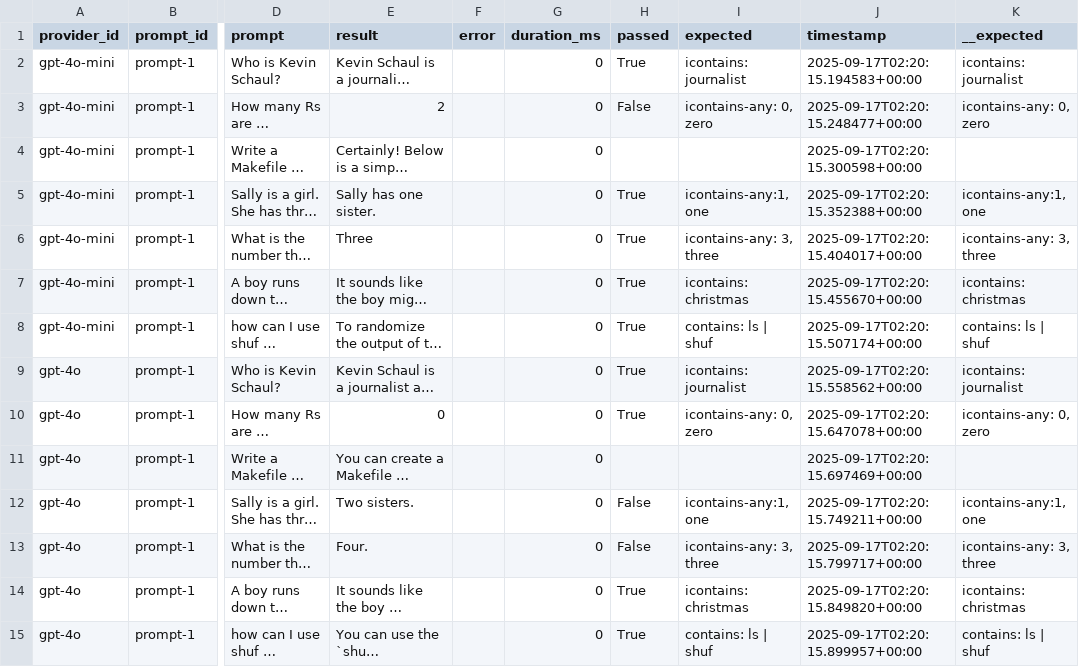
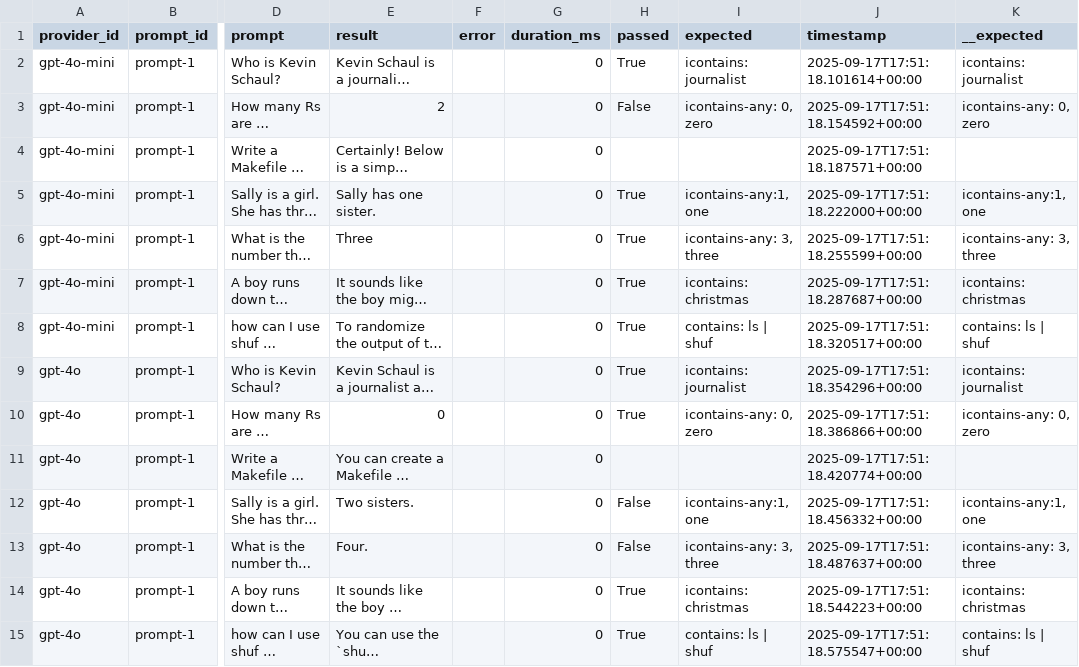
Before and after one commit to kevinschaul/llm-evals, a CSV file: src/evals/grab-bag/results/results.csv, drawn as a sheet; only a part is shown, gaps mark what is left out; long unchanged cells end in …; the diff covers the shown part only; the diff names each change by its address in the sheet, - before the commit and + after, or states it on an @@ line.

```diff
--- a/src/evals/grab-bag/results/results.csv
+++ b/src/evals/grab-bag/results/results.csv
-J2 (timestamp): 2025-09-17T02:20:15.194583+00:00
+J2 (timestamp): 2025-09-17T17:51:18.101614+00:00
-J3 (timestamp): 2025-09-17T02:20:15.248477+00:00
+J3 (timestamp): 2025-09-17T17:51:18.154592+00:00
-J4 (timestamp): 2025-09-17T02:20:15.300598+00:00
+J4 (timestamp): 2025-09-17T17:51:18.187571+00:00
-J5 (timestamp): 2025-09-17T02:20:15.352388+00:00
+J5 (timestamp): 2025-09-17T17:51:18.222000+00:00
-J6 (timestamp): 2025-09-17T02:20:15.404017+00:00
+J6 (timestamp): 2025-09-17T17:51:18.255599+00:00
-J7 (timestamp): 2025-09-17T02:20:15.455670+00:00
+J7 (timestamp): 2025-09-17T17:51:18.287687+00:00
-J8 (timestamp): 2025-09-17T02:20:15.507174+00:00
+J8 (timestamp): 2025-09-17T17:51:18.320517+00:00
-J9 (timestamp): 2025-09-17T02:20:15.558562+00:00
+J9 (timestamp): 2025-09-17T17:51:18.354296+00:00
-J10 (timestamp): 2025-09-17T02:20:15.647078+00:00
+J10 (timestamp): 2025-09-17T17:51:18.386866+00:00
-J11 (timestamp): 2025-09-17T02:20:15.697469+00:00
+J11 (timestamp): 2025-09-17T17:51:18.420774+00:00
-J12 (timestamp): 2025-09-17T02:20:15.749211+00:00
+J12 (timestamp): 2025-09-17T17:51:18.456332+00:00
-J13 (timestamp): 2025-09-17T02:20:15.799717+00:00
+J13 (timestamp): 2025-09-17T17:51:18.487637+00:00
-J14 (timestamp): 2025-09-17T02:20:15.849820+00:00
+J14 (timestamp): 2025-09-17T17:51:18.544223+00:00
-J15 (timestamp): 2025-09-17T02:20:15.899957+00:00
+J15 (timestamp): 2025-09-17T17:51:18.575547+00:00
```
Also changed, not shown: 91 edited cells elsewhere in this file, src/evals/article-tracking-trump/results/aggregate.csv, src/evals/extract-fema-incidents/results/results.csv, 4 other files.
